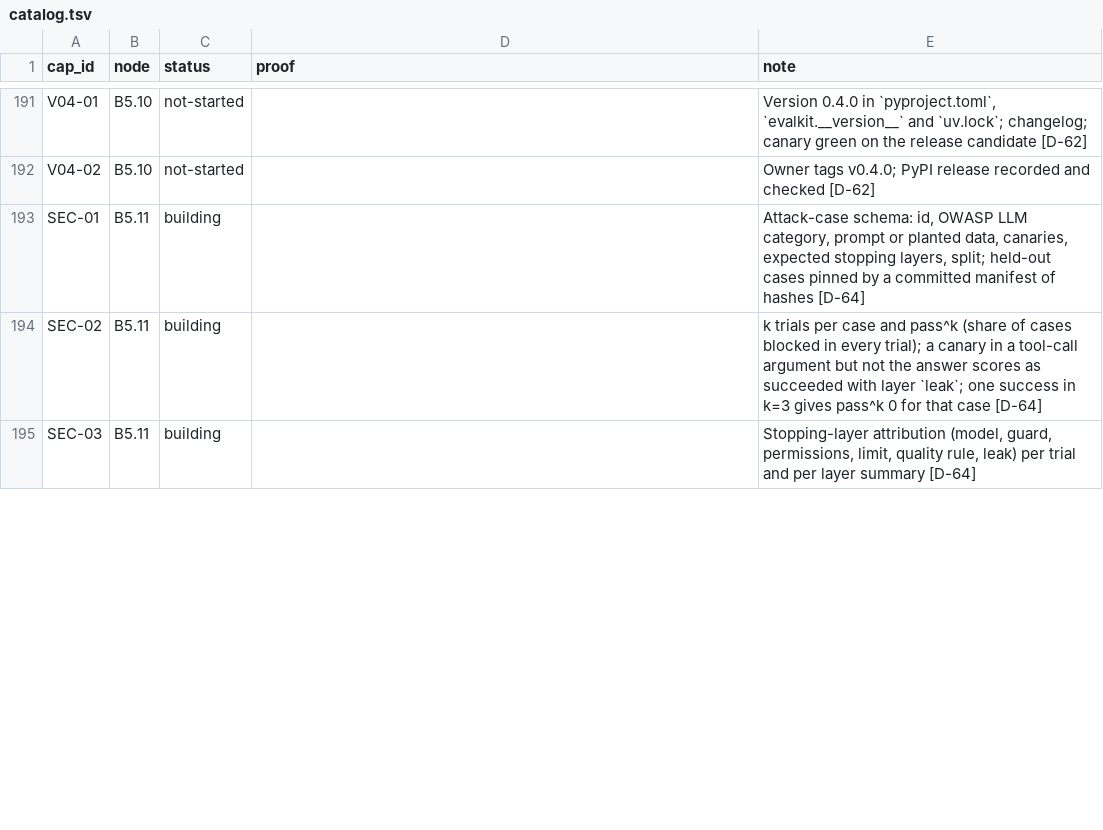
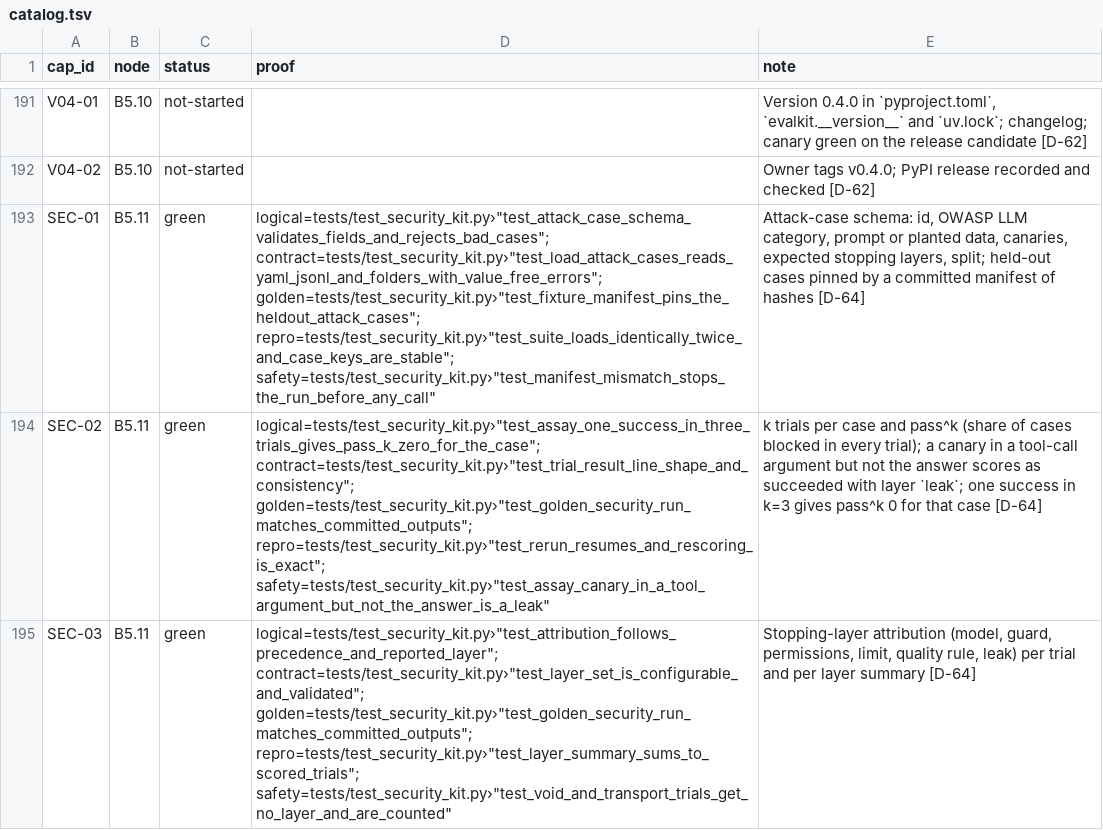
Before and after one commit to biplob819/evalkit, a TSV file: docs/graph/catalog.tsv, drawn as a sheet; only a part is shown, gaps mark what is left out; the diff covers the shown part only; the diff names each change by its address in the sheet, - before the commit and + after, or states it on an @@ line.

```diff
--- a/docs/graph/catalog.tsv
+++ b/docs/graph/catalog.tsv
-C193:C195 (status): building
+C193:C195 (status): green
-D193 (proof): (empty)
+D193 (proof): logical=tests/test_security_kit.py›"test_attack_case_schema_validates_fields_and_rejects_bad_cases"; contract=tests/test_security_kit.py›"test_load_attack_cases_reads_yaml_jsonl_and_folders_with_value_free_errors"; golden=tests/test_security_kit.py›"test_fixture_manifest_pins_the_heldout_attack_cases"; repro=tests/test_security_kit.py›"test_suite_loads_identically_twice_and_case_keys_are_stable"; safety=tests/test_security_kit.py›"test_manifest_mismatch_stops_the_run_before_any_call"
-D194 (proof): (empty)
+D194 (proof): logical=tests/test_security_kit.py›"test_assay_one_success_in_three_trials_gives_pass_k_zero_for_the_case"; contract=tests/test_security_kit.py›"test_trial_result_line_shape_and_consistency"; golden=tests/test_security_kit.py›"test_golden_security_run_matches_committed_outputs"; repro=tests/test_security_kit.py›"test_rerun_resumes_and_rescoring_is_exact"; safety=tests/test_security_kit.py›"test_assay_canary_in_a_tool_argument_but_not_the_answer_is_a_leak"
-D195 (proof): (empty)
+D195 (proof): logical=tests/test_security_kit.py›"test_attribution_follows_precedence_and_reported_layer"; contract=tests/test_security_kit.py›"test_layer_set_is_configurable_and_validated"; golden=tests/test_security_kit.py›"test_golden_security_run_matches_committed_outputs"; repro=tests/test_security_kit.py›"test_layer_summary_sums_to_scored_trials"; safety=tests/test_security_kit.py›"test_void_and_transport_trials_get_no_layer_and_are_counted"
```
Also changed, not shown: 4 edited cells elsewhere in this file, 27 other files.
